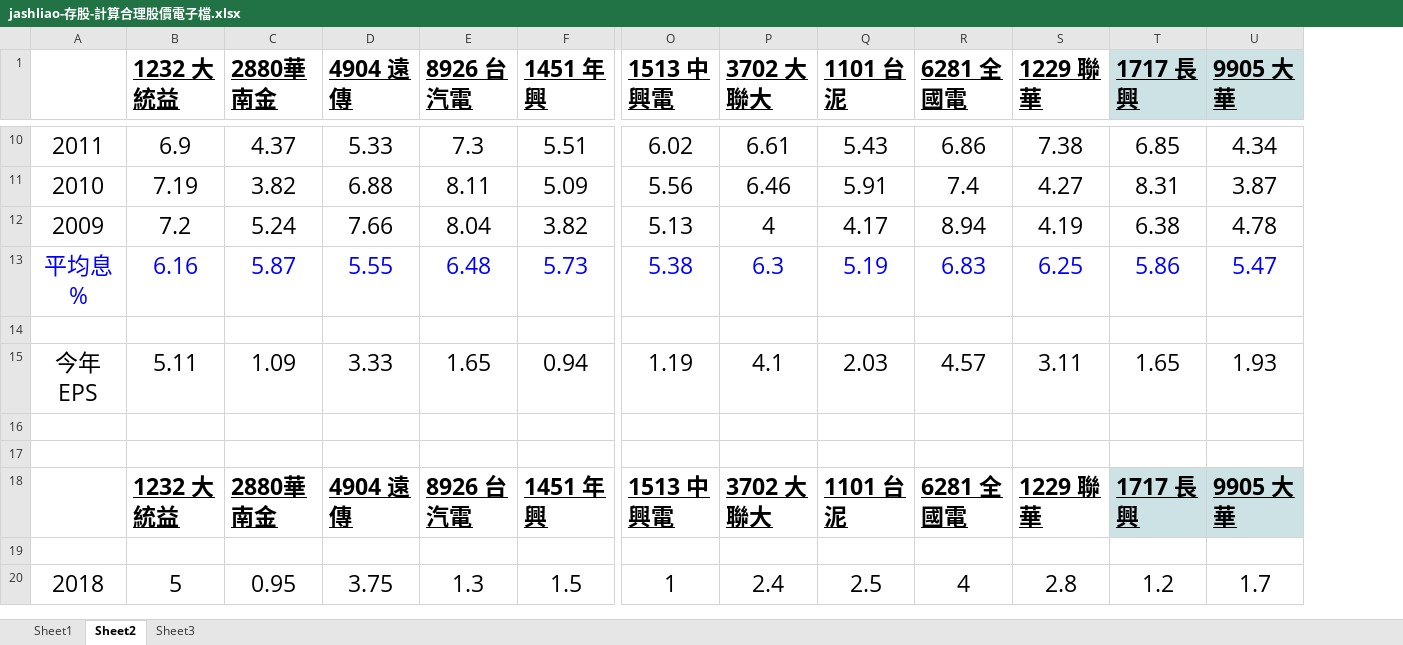
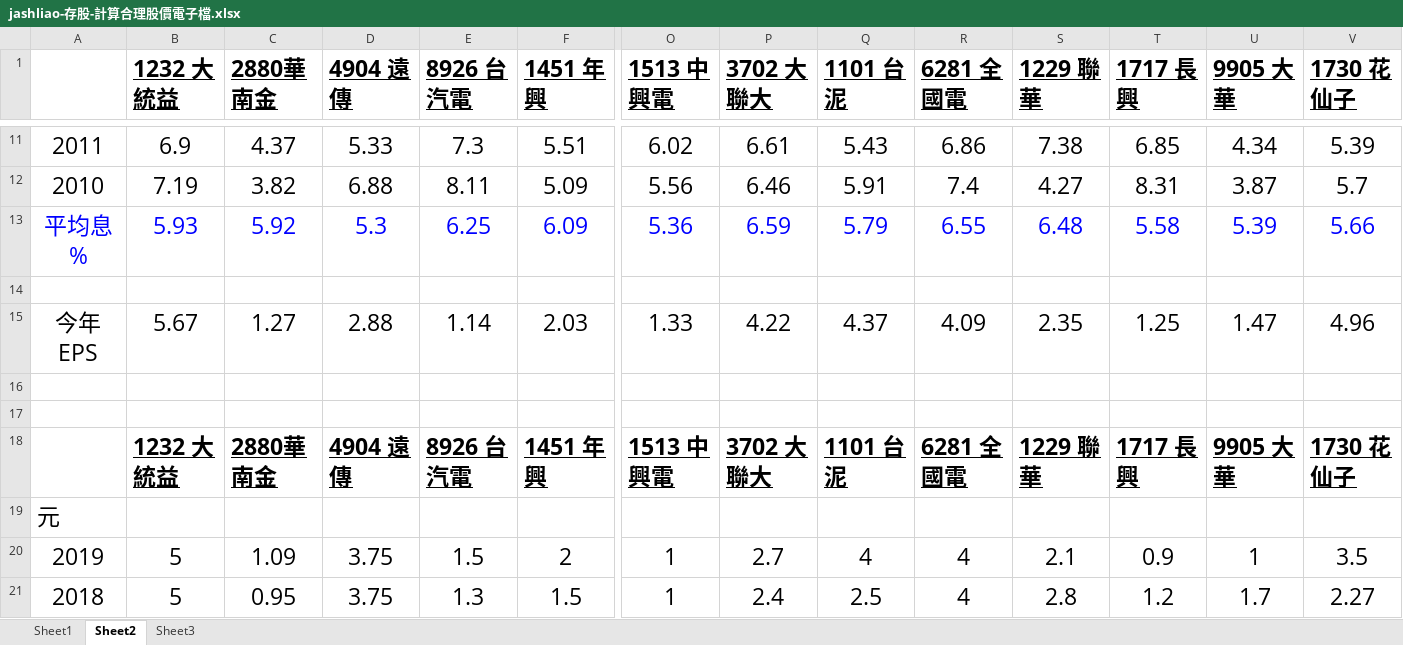
Before and after one commit to jash-git/private-trash-can, an Excel workbook: home/存股/jashliao-存股-計算合理股價電子檔.xlsx, sheet Sheet2, drawn as a sheet; only a part is shown, gaps mark what is left out; values as stored, in another font and other column widths than the file's, no borders; charts and pictures not drawn; removed rows and columns are numbered as before the commit, all else as after; rows hold the shown columns only; the diff covers the shown part only; the diff names each change by its address in the sheet, - before the commit and + after, or states it on an @@ line.

```diff
--- a/home/存股/jashliao-存股-計算合理股價電子檔.xlsx (sheet Sheet2)
+++ b/home/存股/jashliao-存股-計算合理股價電子檔.xlsx (sheet Sheet2)
+column V (1730 花仙子), rows 11-12: 5.39 | 5.7; row 18: 1730 花仙子; row 21: 2.27
-T1:U1 fill: #CDE2E5
+T1:U1 fill: none
-row 12: 2009 | 7.2 | 5.24 | 7.66 | 8.04 | 3.82 | 5.13 | 4 | 4.17 | 8.94 | 4.19 | 6.38 | 4.78
-row 13: 平均息% | 6.16 | 5.87 | 5.55 | 6.48 | 5.73 | 5.38 | 6.3 | 5.19 | 6.83 | 6.25 | 5.86 | 5.47
+row 13: 平均息% | 5.93 | 5.92 | 5.3 | 6.25 | 6.09 | 5.36 | 6.59 | 5.79 | 6.55 | 6.48 | 5.58 | 5.39 | 5.66
-row 15: 今年EPS | 5.11 | 1.09 | 3.33 | 1.65 | 0.94 | 1.19 | 4.1 | 2.03 | 4.57 | 3.11 | 1.65 | 1.93
+row 15: 今年EPS | 5.67 | 1.27 | 2.88 | 1.14 | 2.03 | 1.33 | 4.22 | 4.37 | 4.09 | 2.35 | 1.25 | 1.47 | 4.96
-T18:U18 fill: #CDE2E5
+T18:U18 fill: none
-A19: (empty)
+A19: 元
+row 20: 2019 | 5 | 1.09 | 3.75 | 1.5 | 2 | 1 | 2.7 | 4 | 4 | 2.1 | 0.9 | 1 | 3.5
```
Also changed, not shown: 5 added rows, 5 removed rows and 4 edited cells elsewhere in this sheet, sheet Sheet1, sheet Sheet3, home/存股/自己存股-每年複利計算.xlsx, 2 other files.
